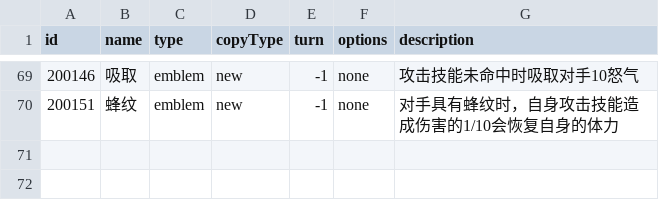
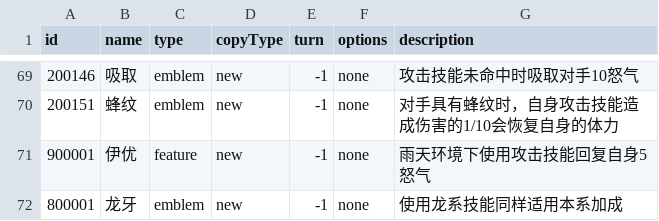
Before and after one commit to Brady29655751/Seer2, a CSV file: Buffs/info.csv, drawn as a sheet; only a part is shown, gaps mark what is left out.

```diff
--- a/Buffs/info.csv
+++ b/Buffs/info.csv
@@ -70 +70,3 @@ id,name,type,copyType,turn,options,description
 200151,蜂纹,emblem,new,-1,none,对手具有蜂纹时，自身攻击技能造成伤害的1/10会恢复自身的体力
+900001,伊优,feature,new,-1,none,雨天环境下使用攻击技能回复自身5怒气
+800001,龙牙,emblem,new,-1,none,使用龙系技能同样适用本系加成
```
Also changed, not shown: Buffs/effect.csv.
